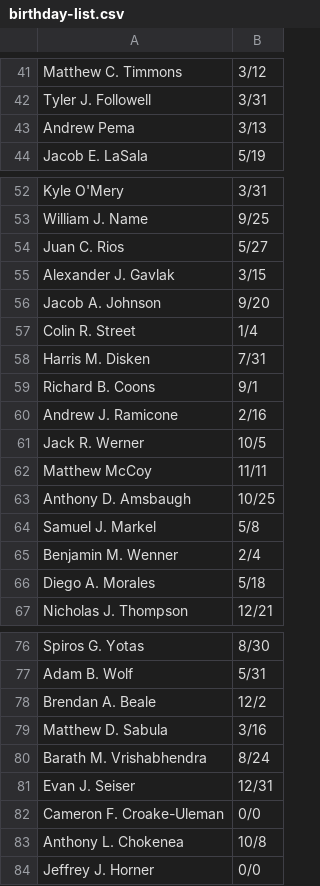
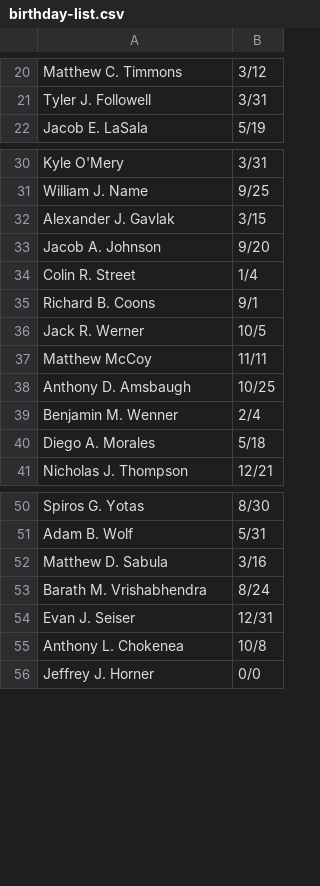
Before and after one commit to gimes28/GroupMe-BirthdayBot, a CSV file: birthday-list.csv, drawn as a sheet; only a part is shown, gaps mark what is left out; the diff covers the shown part only.

Commit message:
Update birthday-list.csv
Updated Chapter list

```diff
--- a/birthday-list.csv
+++ b/birthday-list.csv
@@ -42,3 +21,2 @@ Matthew C. Timmons,3/12
 Tyler J. Followell,3/31
-Andrew Pema,3/13
 Jacob E. LaSala,5/19
@@ -53,3 +31,2 @@ Kyle O'Mery,3/31
 William J. Name,9/25
-Juan C. Rios,5/27
 Alexander J. Gavlak,3/15
@@ -57,5 +34,3 @@ Jacob A. Johnson,9/20
 Colin R. Street,1/4
-Harris M. Disken,7/31
 Richard B. Coons,9/1
-Andrew J. Ramicone,2/16
 Jack R. Werner,10/5
@@ -63,3 +38,2 @@ Matthew McCoy,11/11
 Anthony D. Amsbaugh,10/25
-Samuel J. Markel,5/8
 Benjamin M. Wenner,2/4
@@ -77,3 +51,2 @@ Spiros G. Yotas,8/30
 Adam B. Wolf,5/31
-Brendan A. Beale,12/2
 Matthew D. Sabula,3/16
@@ -81,3 +54,2 @@ Barath M. Vrishabhendra,8/24
 Evan J. Seiser,12/31
-Cameron F. Croake-Uleman,0/0
 Anthony L. Chokenea,10/8
```
Also changed, not shown: 39 added rows and 21 removed rows elsewhere in this file.
